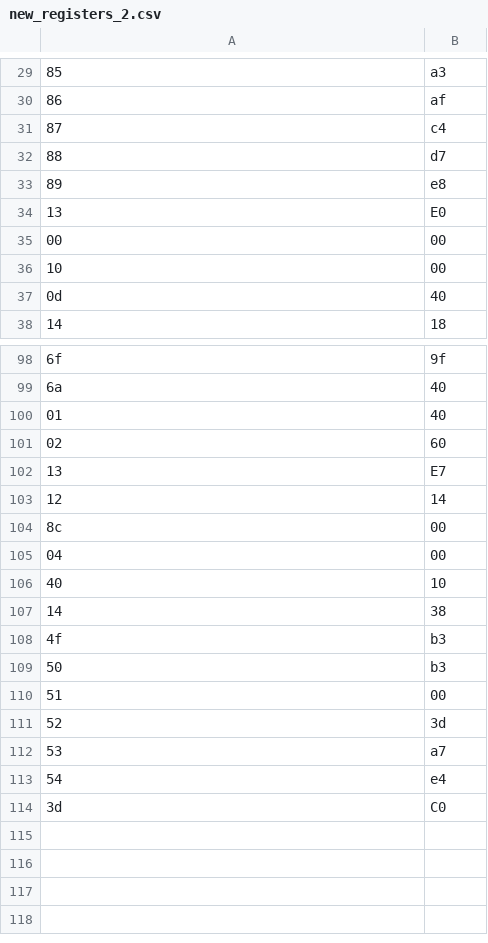
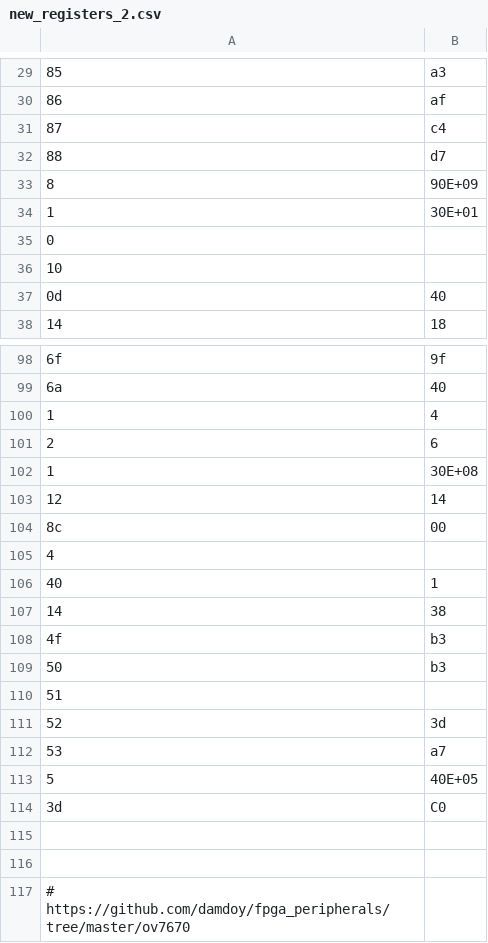
Before and after one commit to vehar/FPGA_ov7610_to_uart, a CSV file: new_registers_2.csv, drawn as a sheet; only a part is shown, gaps mark what is left out; removed rows and columns are numbered as before the commit, all else as after; the diff covers the shown part only; the diff names each change by its address in the sheet, - before the commit and + after, or states it on an @@ line.

```diff
--- a/new_registers_2.csv
+++ b/new_registers_2.csv
-row 33: 89 | e8
-row 34: 13 | E0
-row 35: 00 | 00
+row 33: 8 | 90E+09
+row 34: 1 | 30E+01
+row 35: 0
-B36: 00
+B36: (empty)
-row 100: 01 | 40
-row 101: 02 | 60
-row 102: 13 | E7
+row 100: 1 | 4
+row 101: 2 | 6
+row 102: 1 | 30E+08
-row 105: 04 | 00
+row 105: 4
-B106: 10
+B106: 1
-B110: 00
+B110: (empty)
-row 113: 54 | e4
+row 113: 5 | 40E+05
+row 115: (empty)
+row 116: (empty)
+row 117: # https://github.com/damdoy/fpga_peripherals/tree/master/ov7670
```
Also changed, not shown: 1 added row, 1 removed row and 8 edited cells elsewhere in this file, new_registers.csv, 2 other files.
